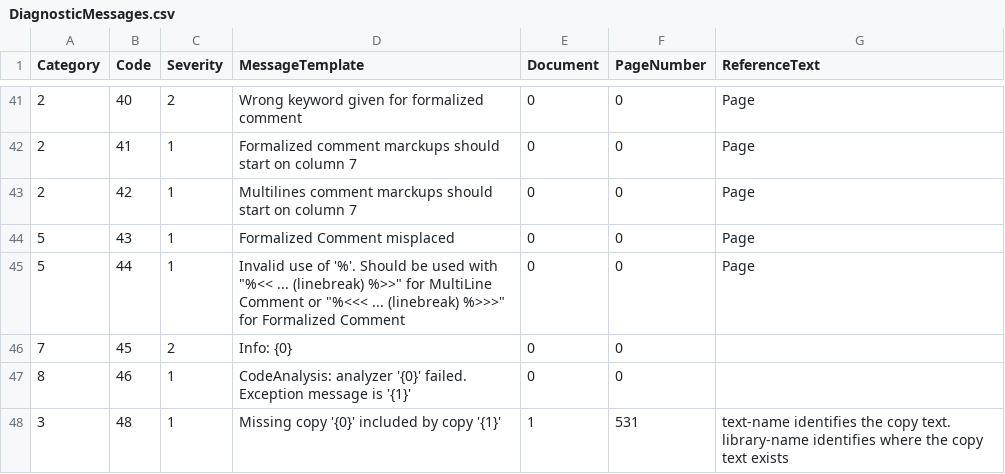
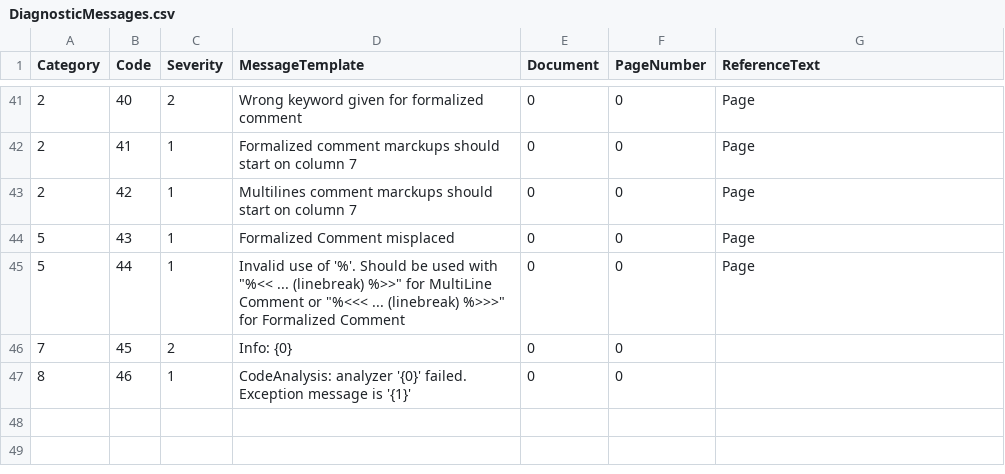
Before and after one commit to TypeCobolTeam/TypeCobol, a CSV file: TypeCobol/Compiler/Diagnostics/Resources/DiagnosticMessages.csv, drawn as a sheet; only a part is shown, gaps mark what is left out; the diff names each change by its address in the sheet, - before the commit and + after, or states it on an @@ line.

Commit message:
WI #1912 Report scanner and preprocessor diagnostics for included copies

```diff
--- a/TypeCobol/Compiler/Diagnostics/Resources/DiagnosticMessages.csv
+++ b/TypeCobol/Compiler/Diagnostics/Resources/DiagnosticMessages.csv
-row 48: 3 | 48 | 1 | Missing copy '{0}' included by copy '{1}' | 1 | 531 | text-name identifies the copy text. library-name identifies where the copy text exists
```
Also changed, not shown: 17 other files.
